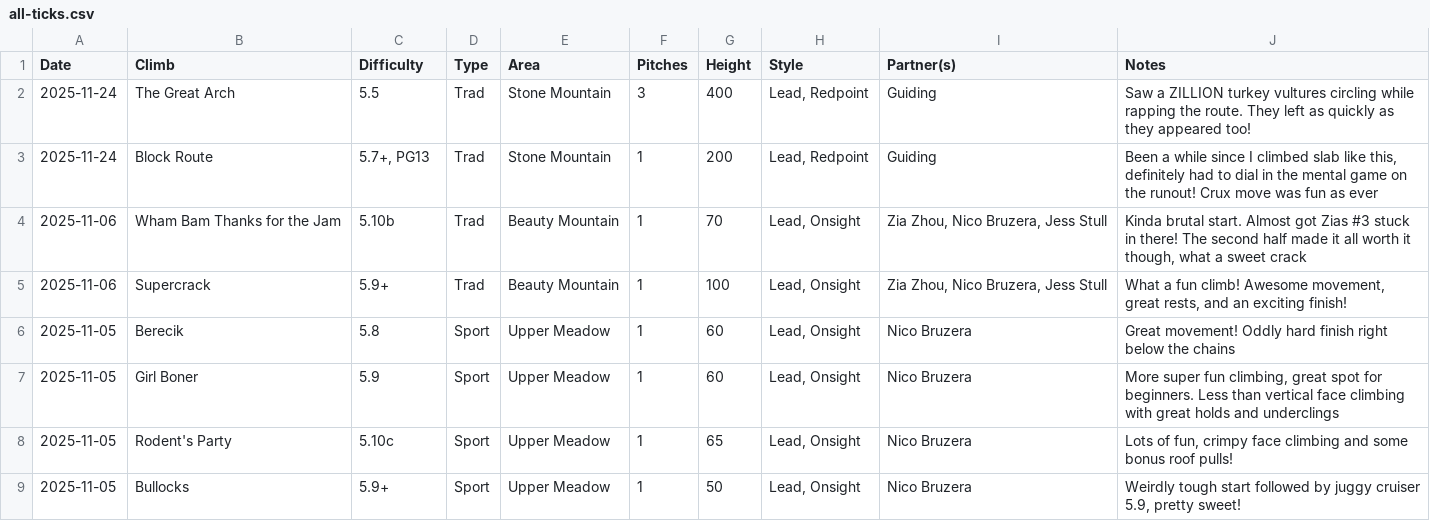
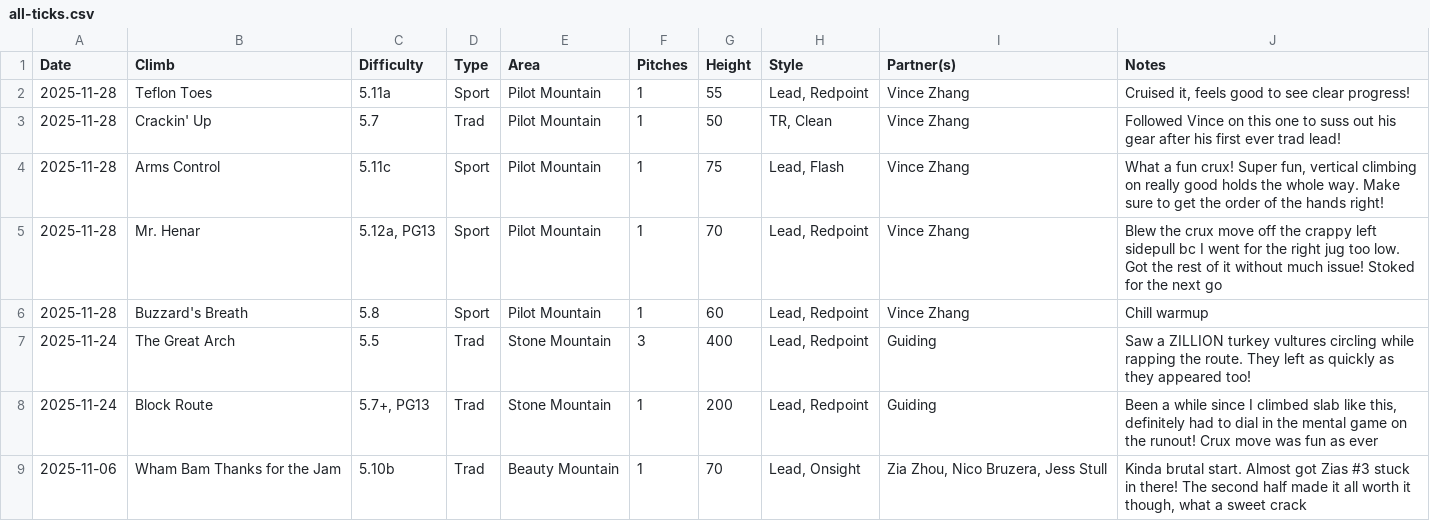
Before and after one commit to achiquit/websitejazzhands, a CSV file: climbing/data/all-ticks.csv, drawn as a sheet; only a part is shown; the shorter side is filled out with more unchanged rows.

Commit message:
Ticks update

```diff
--- a/climbing/data/all-ticks.csv
+++ b/climbing/data/all-ticks.csv
@@ -1,2 +1,7 @@
 Date,Climb,Difficulty,Type,Area,Pitches,Height,Style,Partner(s),Notes
+2025-11-28,"Teflon Toes",5.11a,Sport,"Pilot Mountain",1,55,"Lead, Redpoint","Vince Zhang","Cruised it, feels good to see clear progress!"
+2025-11-28,"Crackin' Up",5.7,Trad,"Pilot Mountain",1,50,"TR, Clean","Vince Zhang","Followed Vince on this one to suss out his gear after his first ever trad lead!"
+2025-11-28,"Arms Control",5.11c,Sport,"Pilot Mountain",1,75,"Lead, Flash","Vince Zhang","What a fun crux! Super fun, vertical climbing on really good holds the whole way. Make sure to get the order of the hands right!"
+2025-11-28,"Mr. Henar","5.12a, PG13",Sport,"Pilot Mountain",1,70,"Lead, Redpoint","Vince Zhang","Blew the crux move off the crappy left sidepull bc I went for the right jug too low. Got the rest of it without much issue! Stoked for the next go"
+2025-11-28,"Buzzard's Breath",5.8,Sport,"Pilot Mountain",1,60,"Lead, Redpoint","Vince Zhang","Chill warmup"
 2025-11-24,"The Great Arch",5.5,Trad,"Stone Mountain",3,400,"Lead, Redpoint",Guiding,"Saw a ZILLION turkey vultures circling while rapping the route. They left as quickly as they appeared too!"
```
Also changed, not shown: climbing/data/all-time-stats.csv, climbing/data/climb-locs.csv, 5 other files.
